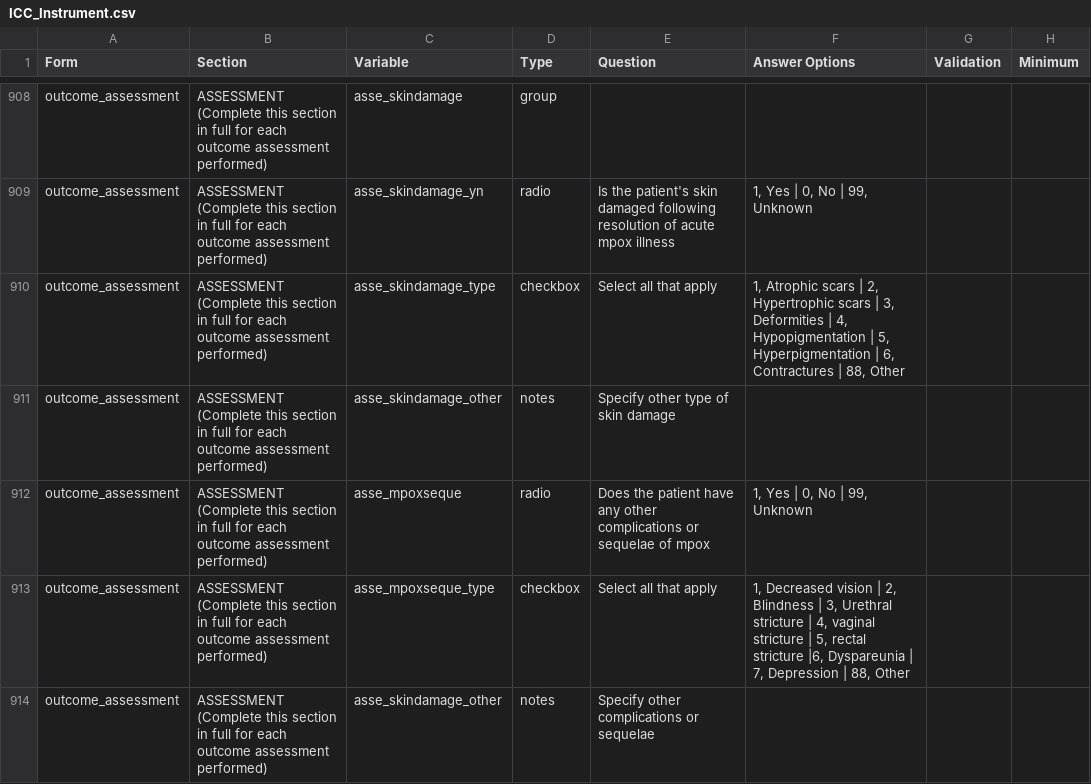
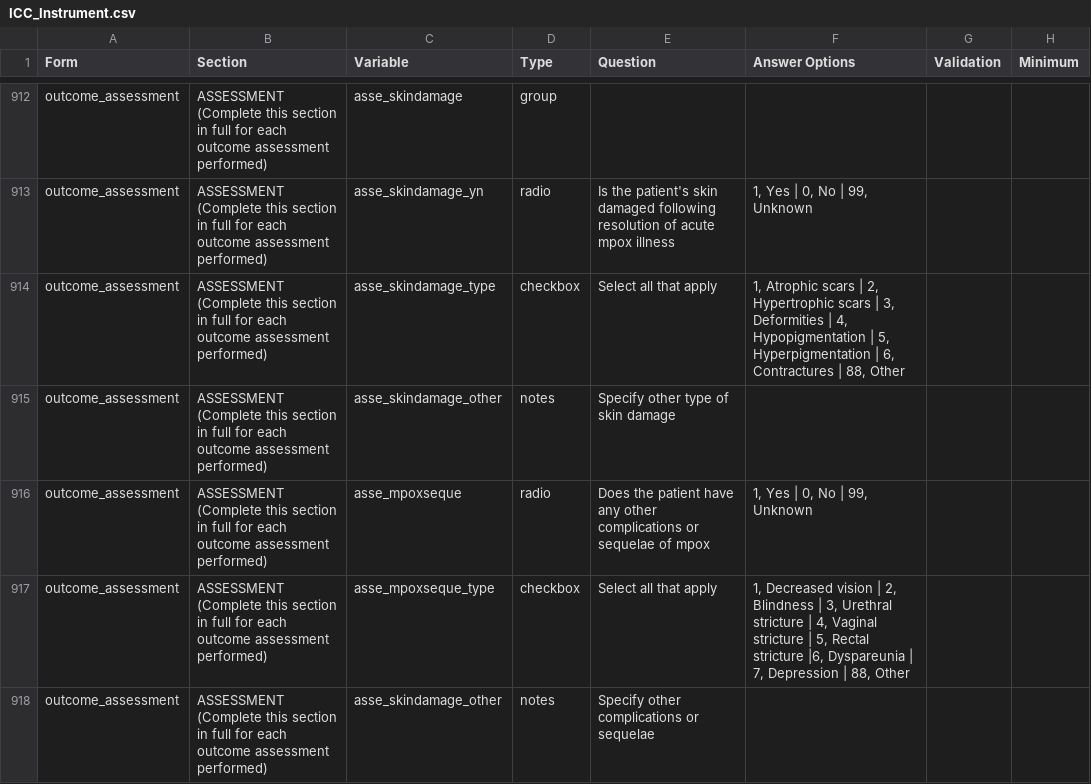
Before and after one commit to EstebanGarciaG/ISARIC_CORE_CRF_test, a CSV file: ICC 1/ICC 1.0.1/ICC_Instrument.csv, drawn as a sheet; only a part is shown, gaps mark what is left out; addresses are those after the commit; the diff covers the shown part only; the diff names each change by its address in the sheet, - before the commit and + after, or states it on an @@ line.

```diff
--- a/ICC 1/ICC 1.0.1/ICC_Instrument.csv
+++ b/ICC 1/ICC 1.0.1/ICC_Instrument.csv
-F917 (Answer Options): …| 4, vaginal stricture | 5, rectal stricture |6,…
+F917 (Answer Options): …| 4, Vaginal stricture | 5, Rectal stricture |6,…
```
Also changed, not shown: 5 added rows, 1 removed row and 57 edited cells elsewhere in this file.
